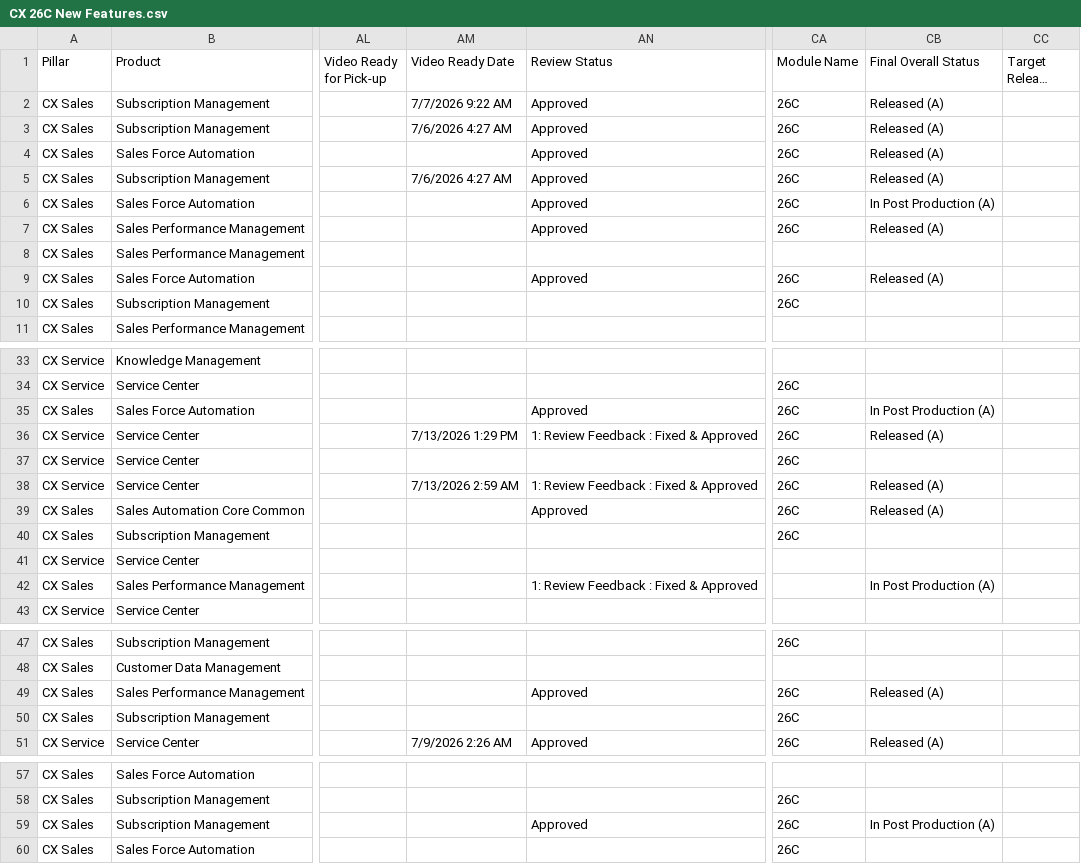
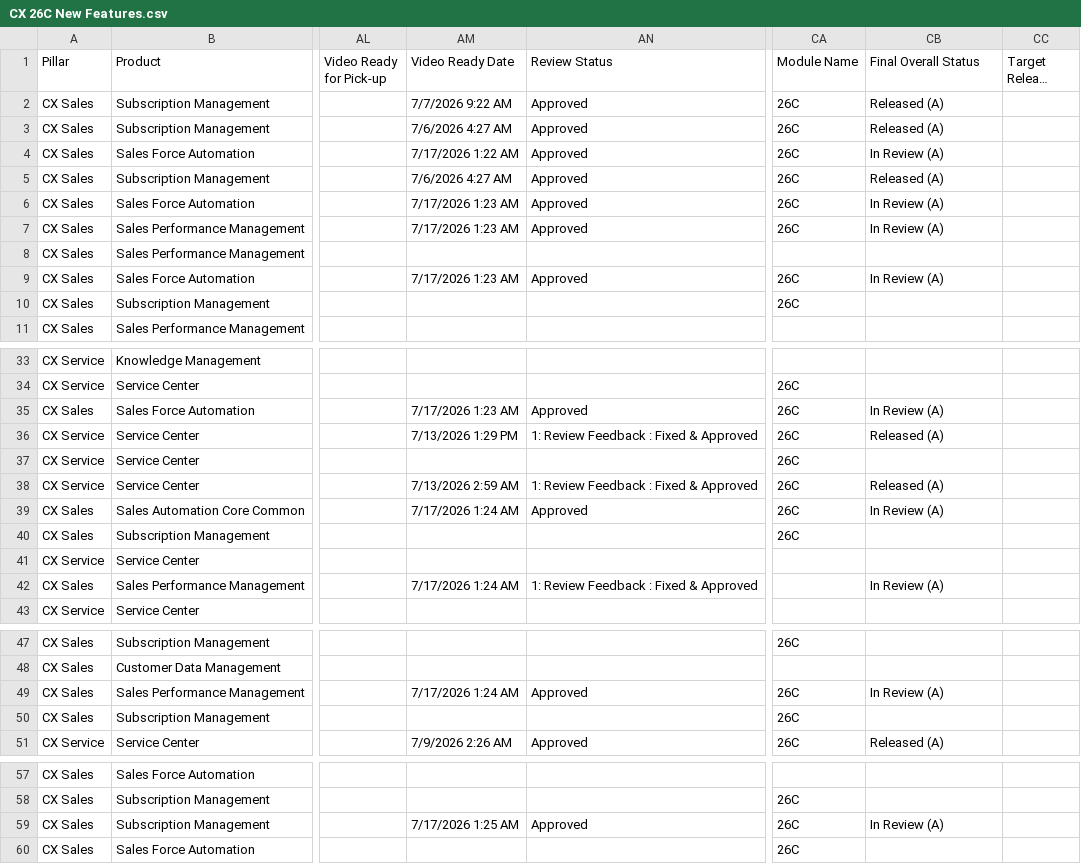
Before and after one commit to pavithraguruprasadb-maker/26C-New-Features-Dashboard, a CSV file: CX 26C New Features.csv, drawn as a sheet; only a part is shown, gaps mark what is left out; long unchanged cells end in …; the diff names each change by its address in the sheet, - before the commit and + after, or states it on an @@ line.

Commit message:
Add files via upload

```diff
--- a/CX 26C New Features.csv
+++ b/CX 26C New Features.csv
-AM4 (Video Ready Date): (empty)
+AM4 (Video Ready Date): 7/17/2026 1:22 AM
-CB4 (Final Overall Status): Released (A)
+CB4 (Final Overall Status): In Review (A)
-AM6:AM7 (Video Ready Date): (empty)
+AM6:AM7 (Video Ready Date): 7/17/2026 1:23 AM
-CB6 (Final Overall Status): In Post Production (A)
+CB6 (Final Overall Status): In Review (A)
-CB7 (Final Overall Status): Released (A)
+CB7 (Final Overall Status): In Review (A)
-AM9 (Video Ready Date): (empty)
+AM9 (Video Ready Date): 7/17/2026 1:23 AM
-CB9 (Final Overall Status): Released (A)
+CB9 (Final Overall Status): In Review (A)
-AM35 (Video Ready Date): (empty)
+AM35 (Video Ready Date): 7/17/2026 1:23 AM
-CB35 (Final Overall Status): In Post Production (A)
+CB35 (Final Overall Status): In Review (A)
-AM39 (Video Ready Date): (empty)
+AM39 (Video Ready Date): 7/17/2026 1:24 AM
-CB39 (Final Overall Status): Released (A)
+CB39 (Final Overall Status): In Review (A)
-AM42 (Video Ready Date): (empty)
+AM42 (Video Ready Date): 7/17/2026 1:24 AM
-CB42 (Final Overall Status): In Post Production (A)
+CB42 (Final Overall Status): In Review (A)
-AM49 (Video Ready Date): (empty)
+AM49 (Video Ready Date): 7/17/2026 1:24 AM
-CB49 (Final Overall Status): Released (A)
+CB49 (Final Overall Status): In Review (A)
-AM59 (Video Ready Date): (empty)
+AM59 (Video Ready Date): 7/17/2026 1:25 AM
-CB59 (Final Overall Status): In Post Production (A)
+CB59 (Final Overall Status): In Review (A)
```
